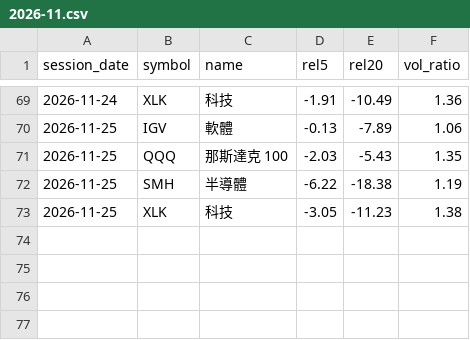
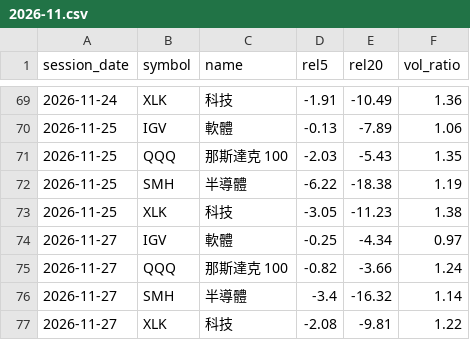
Before and after one commit to clleen1216-prog/taiwan50, a CSV file: data/us_etfs/2026-11.csv, drawn as a sheet; only a part is shown, gaps mark what is left out; the diff names each change by its address in the sheet, - before the commit and + after, or states it on an @@ line.

```diff
--- a/data/us_etfs/2026-11.csv
+++ b/data/us_etfs/2026-11.csv
+row 74: 2026-11-27 | IGV | 軟體 | -0.25 | -4.34 | 0.97
+row 75: 2026-11-27 | QQQ | 那斯達克 100 | -0.82 | -3.66 | 1.24
+row 76: 2026-11-27 | SMH | 半導體 | -3.4 | -16.32 | 1.14
+row 77: 2026-11-27 | XLK | 科技 | -2.08 | -9.81 | 1.22
```
Also changed, not shown: data/labels/us.csv, 1 other file.
